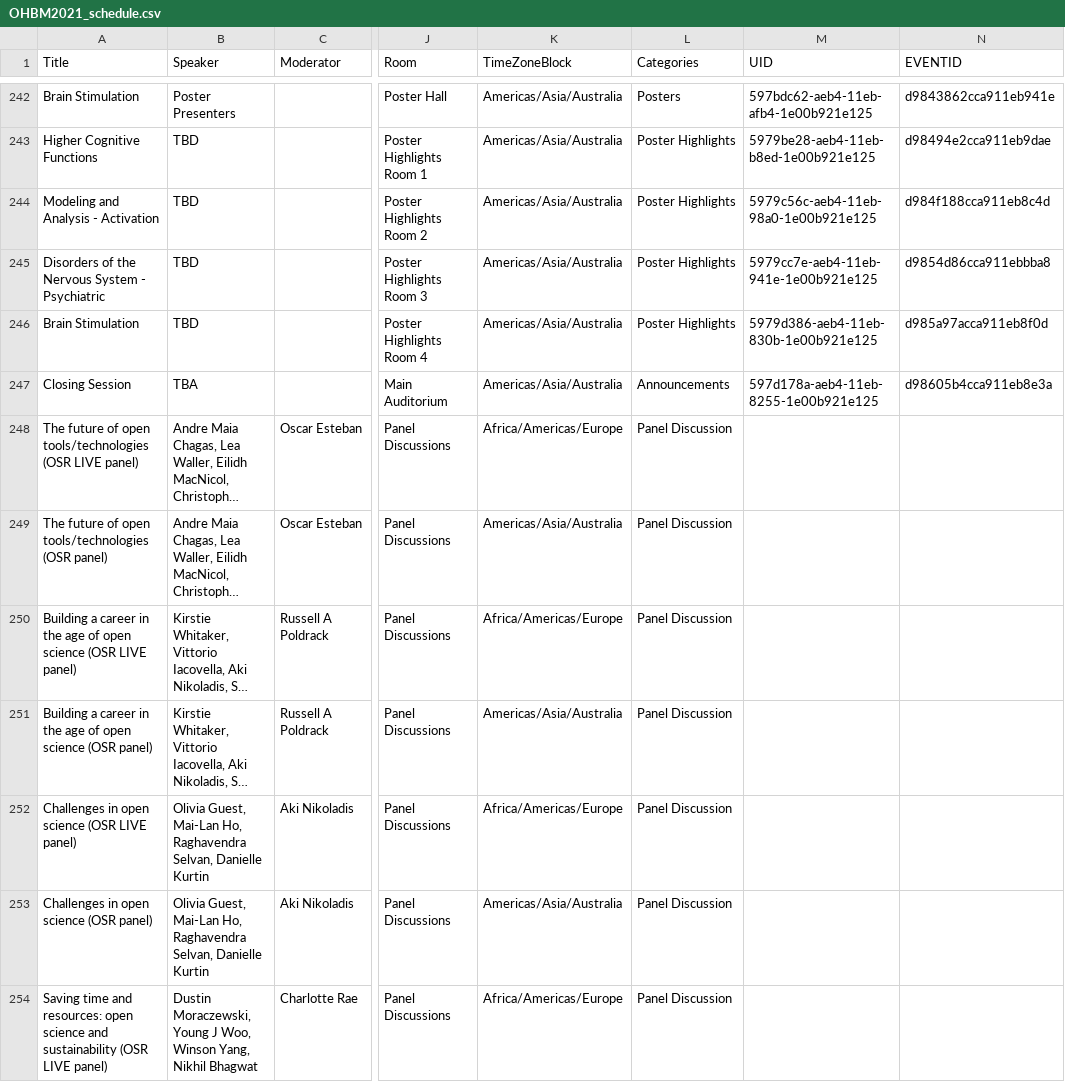
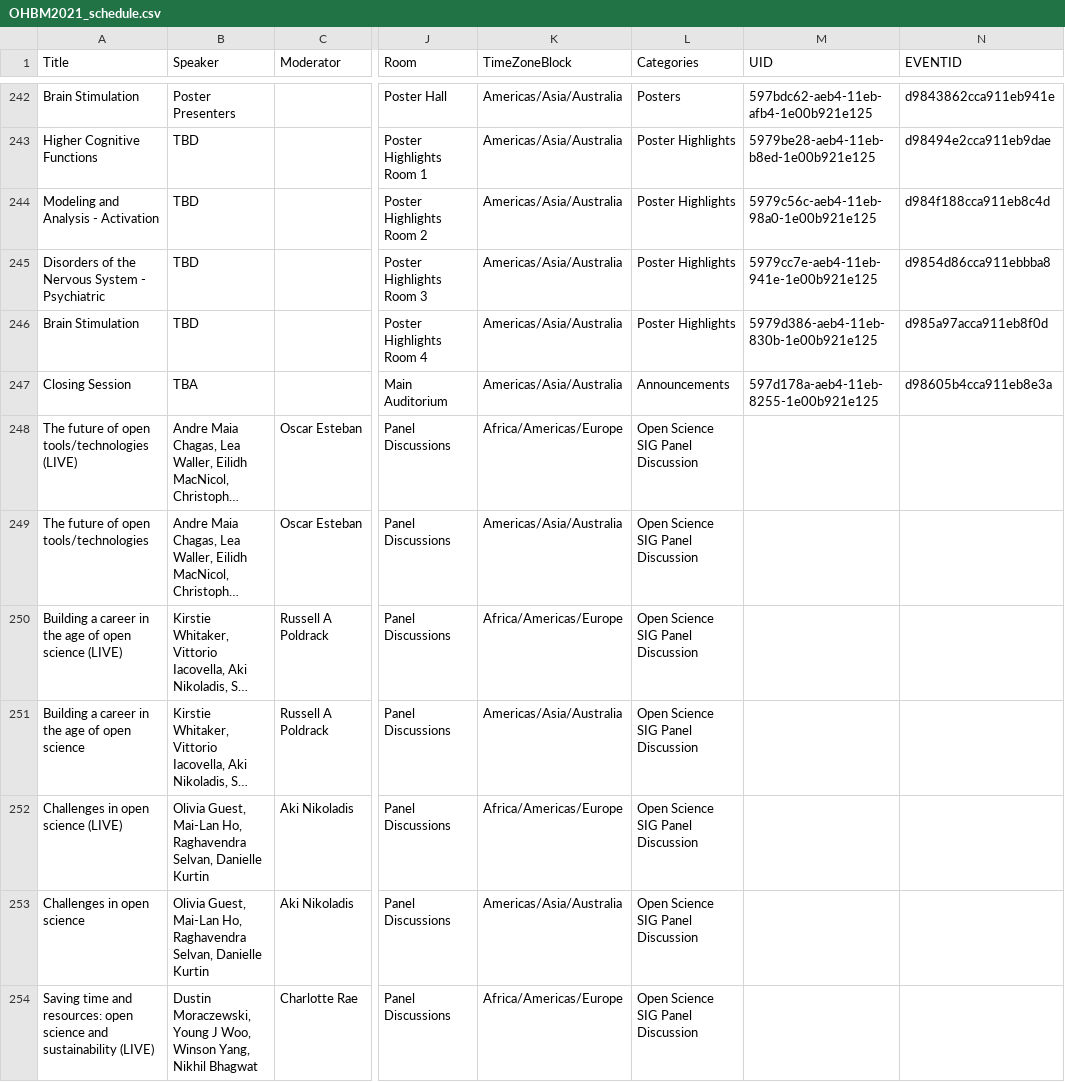
Before and after one commit to margulies/ohbm2021, a CSV file: schedule/OHBM2021_schedule.csv, drawn as a sheet; only a part is shown, gaps mark what is left out; long unchanged cells end in …; the diff covers the shown part only; the diff names each change by its address in the sheet, - before the commit and + after, or states it on an @@ line.

```diff
--- a/schedule/OHBM2021_schedule.csv
+++ b/schedule/OHBM2021_schedule.csv
-A248 (Title): …open tools/technologies (OSR LIVE panel)
+A248 (Title): …open tools/technologies (LIVE)
-L248:L254 (Categories): Panel Discussion
+L248:L254 (Categories): Open Science SIG Panel Discussion
-A249 (Title): The future of open tools/technologies (OSR panel)
+A249 (Title): The future of open tools/technologies
-A250 (Title): …open science (OSR LIVE panel)
+A250 (Title): …open science (LIVE)
-A251 (Title): …open science (OSR panel)
+A251 (Title): …open science
-A252 (Title): Challenges in open science (OSR LIVE panel)
+A252 (Title): Challenges in open science (LIVE)
-A253 (Title): Challenges in open science (OSR panel)
+A253 (Title): Challenges in open science
-A254 (Title): …and sustainability (OSR LIVE panel)
+A254 (Title): …and sustainability (LIVE)
```
Also changed, not shown: 46 edited cells elsewhere in this file.
